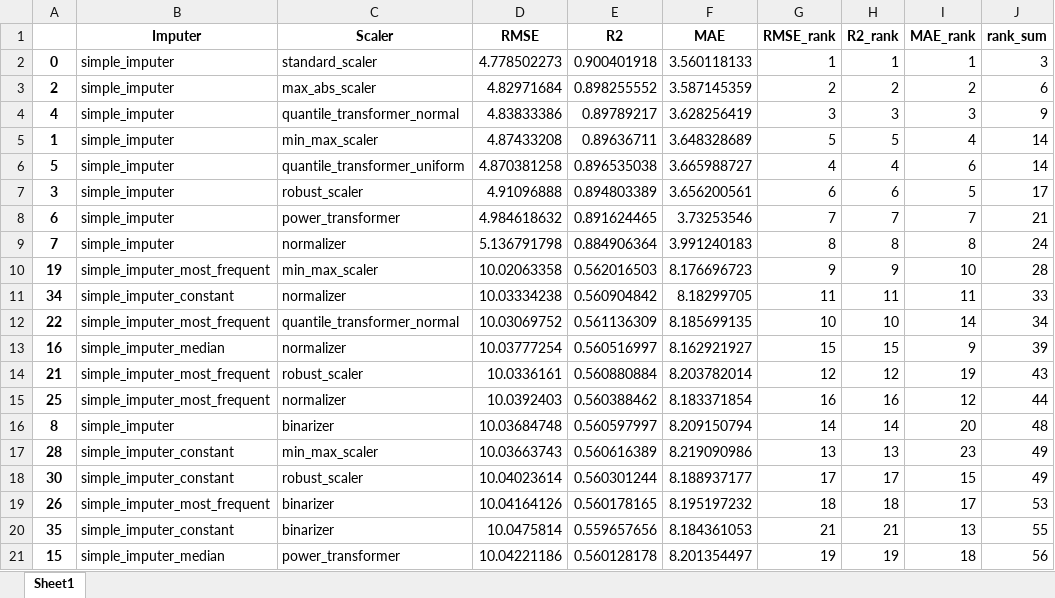
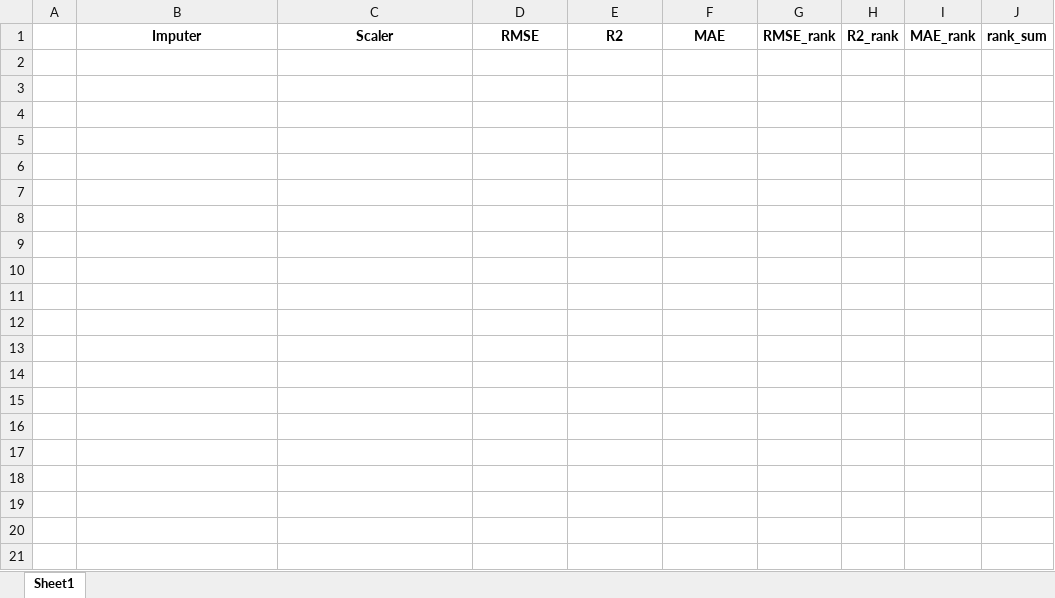
Before and after one commit to 124890/Comp-Challenge---2023-4, an Excel workbook: Scaler_Imputer_Test.xlsx, sheet Sheet1, drawn as a sheet; only a part is shown; values as stored, in another font and other column widths than the file's, no borders; the diff covers the shown part only; the diff names each change by its address in the sheet, - before the commit and + after, or states it on an @@ line.

```diff
--- a/Scaler_Imputer_Test.xlsx (sheet Sheet1)
+++ b/Scaler_Imputer_Test.xlsx (sheet Sheet1)
-row 2: 0 | simple_imputer | standard_scaler | 4.778502273 | 0.900401918 | 3.560118133 | 1 | 1 | 1 | 3
-row 3: 2 | simple_imputer | max_abs_scaler | 4.82971684 | 0.898255552 | 3.587145359 | 2 | 2 | 2 | 6
-row 4: 4 | simple_imputer | quantile_transformer_normal | 4.83833386 | 0.89789217 | 3.628256419 | 3 | 3 | 3 | 9
-row 5: 1 | simple_imputer | min_max_scaler | 4.87433208 | 0.89636711 | 3.648328689 | 5 | 5 | 4 | 14
-row 6: 5 | simple_imputer | quantile_transformer_uniform | 4.870381258 | 0.896535038 | 3.665988727 | 4 | 4 | 6 | 14
-row 7: 3 | simple_imputer | robust_scaler | 4.91096888 | 0.894803389 | 3.656200561 | 6 | 6 | 5 | 17
-row 8: 6 | simple_imputer | power_transformer | 4.984618632 | 0.891624465 | 3.73253546 | 7 | 7 | 7 | 21
-row 9: 7 | simple_imputer | normalizer | 5.136791798 | 0.884906364 | 3.991240183 | 8 | 8 | 8 | 24
-row 10: 19 | simple_imputer_most_frequent | min_max_scaler | 10.02063358 | 0.562016503 | 8.176696723 | 9 | 9 | 10 | 28
-row 11: 34 | simple_imputer_constant | normalizer | 10.03334238 | 0.560904842 | 8.18299705 | 11 | 11 | 11 | 33
-row 12: 22 | simple_imputer_most_frequent | quantile_transformer_normal | 10.03069752 | 0.561136309 | 8.185699135 | 10 | 10 | 14 | 34
-row 13: 16 | simple_imputer_median | normalizer | 10.03777254 | 0.560516997 | 8.162921927 | 15 | 15 | 9 | 39
-row 14: 21 | simple_imputer_most_frequent | robust_scaler | 10.0336161 | 0.560880884 | 8.203782014 | 12 | 12 | 19 | 43
-row 15: 25 | simple_imputer_most_frequent | normalizer | 10.0392403 | 0.560388462 | 8.183371854 | 16 | 16 | 12 | 44
-row 16: 8 | simple_imputer | binarizer | 10.03684748 | 0.560597997 | 8.209150794 | 14 | 14 | 20 | 48
-row 17: 28 | simple_imputer_constant | min_max_scaler | 10.03663743 | 0.560616389 | 8.219090986 | 13 | 13 | 23 | 49
-row 18: 30 | simple_imputer_constant | robust_scaler | 10.04023614 | 0.560301244 | 8.188937177 | 17 | 17 | 15 | 49
-row 19: 26 | simple_imputer_most_frequent | binarizer | 10.04164126 | 0.560178165 | 8.195197232 | 18 | 18 | 17 | 53
-row 20: 35 | simple_imputer_constant | binarizer | 10.0475814 | 0.559657656 | 8.184361053 | 21 | 21 | 13 | 55
-row 21: 15 | simple_imputer_median | power_transformer | 10.04221186 | 0.560128178 | 8.201354497 | 19 | 19 | 18 | 56
```
Also changed, not shown: 16 removed rows elsewhere in this sheet, correlation_matrix.xlsx, 2 other files.
